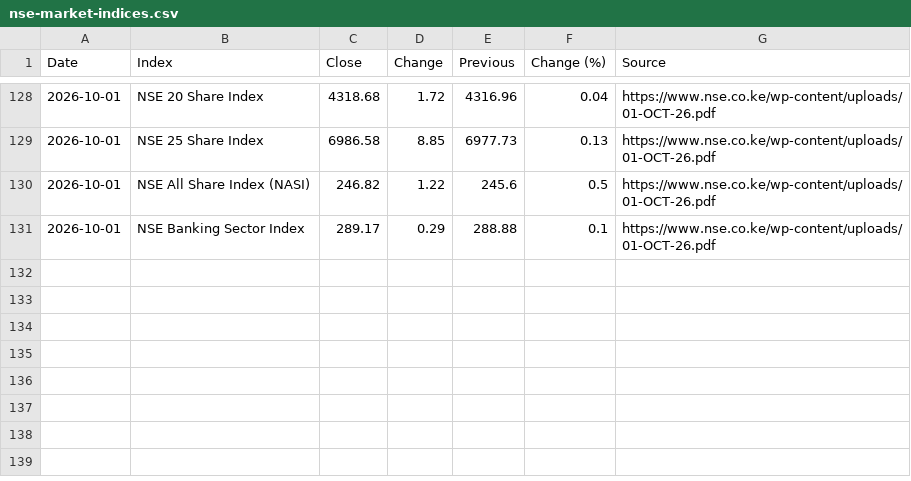
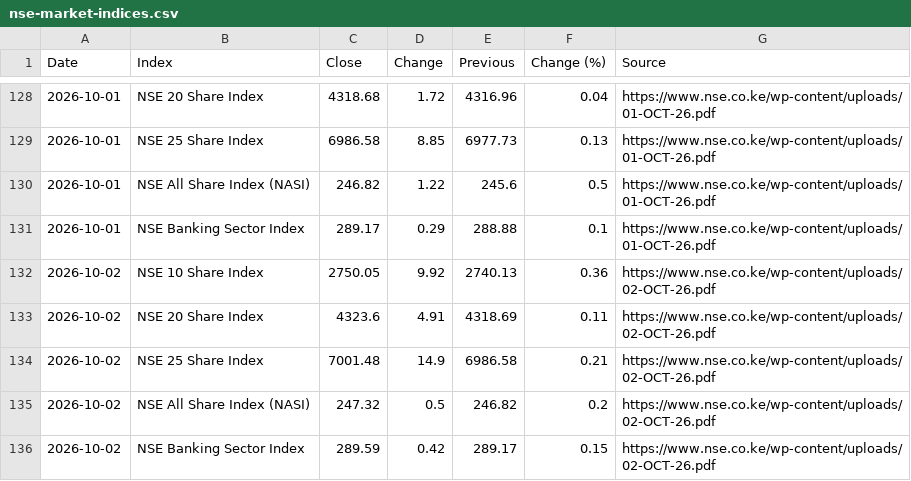
Before and after one commit to Coinimain/kenyanmmf, a CSV file: nse-market-indices.csv, drawn as a sheet; only a part is shown, gaps mark what is left out; the diff names each change by its address in the sheet, - before the commit and + after, or states it on an @@ line.

```diff
--- a/nse-market-indices.csv
+++ b/nse-market-indices.csv
+row 132: 2026-10-02 | NSE 10 Share Index | 2750.05 | 9.92 | 2740.13 | 0.36 | https://www.nse.co.ke/wp-content/uploads/02-OCT-26.pdf
+row 133: 2026-10-02 | NSE 20 Share Index | 4323.6 | 4.91 | 4318.69 | 0.11 | https://www.nse.co.ke/wp-content/uploads/02-OCT-26.pdf
+row 134: 2026-10-02 | NSE 25 Share Index | 7001.48 | 14.9 | 6986.58 | 0.21 | https://www.nse.co.ke/wp-content/uploads/02-OCT-26.pdf
+row 135: 2026-10-02 | NSE All Share Index (NASI) | 247.32 | 0.5 | 246.82 | 0.2 | https://www.nse.co.ke/wp-content/uploads/02-OCT-26.pdf
+row 136: 2026-10-02 | NSE Banking Sector Index | 289.59 | 0.42 | 289.17 | 0.15 | https://www.nse.co.ke/wp-content/uploads/02-OCT-26.pdf
```
Also changed, not shown: nse-market-summary.csv, 1 other file.
